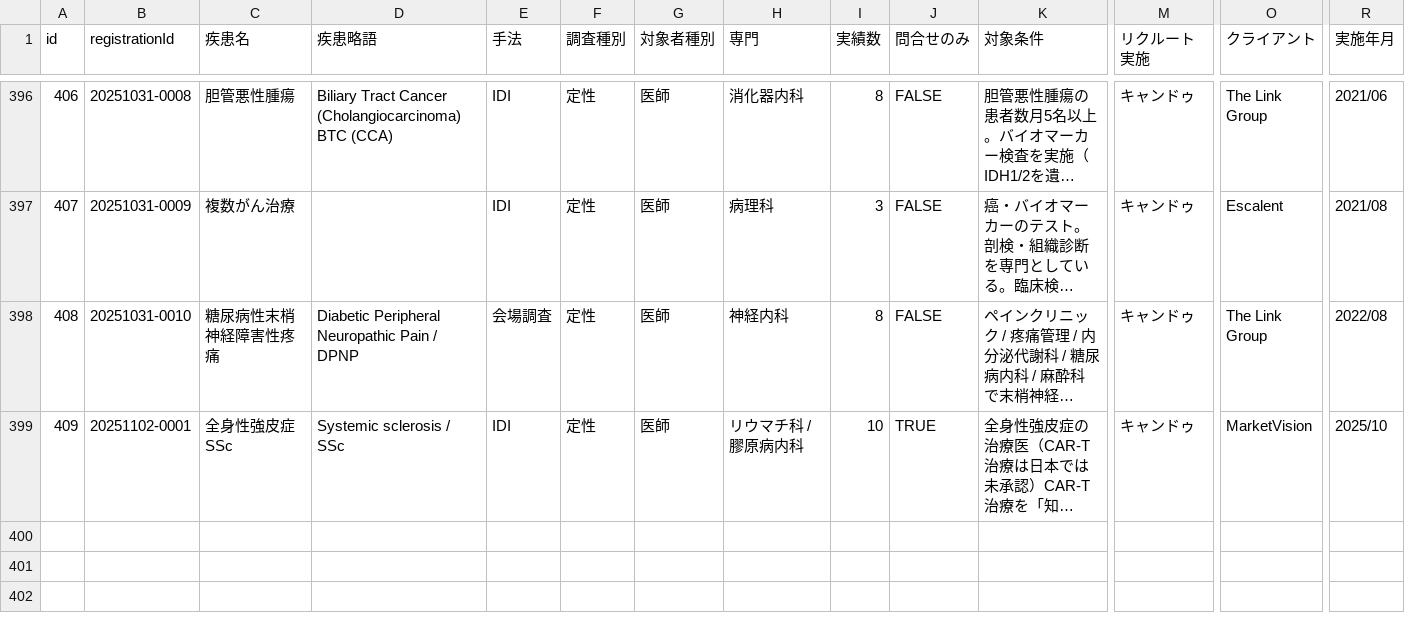
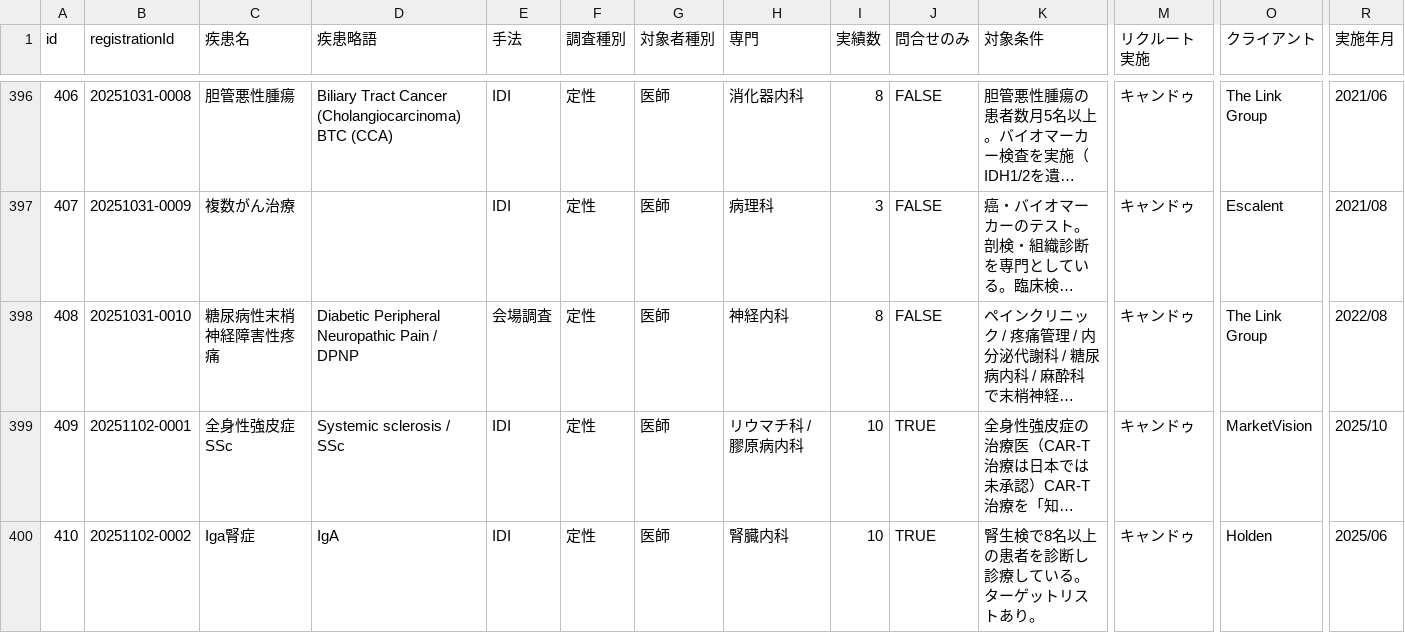
Before and after one commit to Yoshi-Seed/global, a CSV file: project-tracker/seed_planning_data.csv, drawn as a sheet; only a part is shown, gaps mark what is left out; long unchanged cells end in …; rows hold the shown columns only; the diff names each change by its address in the sheet, - before the commit and + after, or states it on an @@ line.

Commit message:
Add project: Iga腎症

```diff
--- a/project-tracker/seed_planning_data.csv
+++ b/project-tracker/seed_planning_data.csv
+row 400: 410 | 20251102-0002 | Iga腎症 | IgA | IDI | 定性 | 医師 | 腎臓内科 | 10 | TRUE | 腎生検で8名以上の患者を診断し診療している。ターゲットリストあり。 | キャンドゥ | Holden | 2025/06
```
